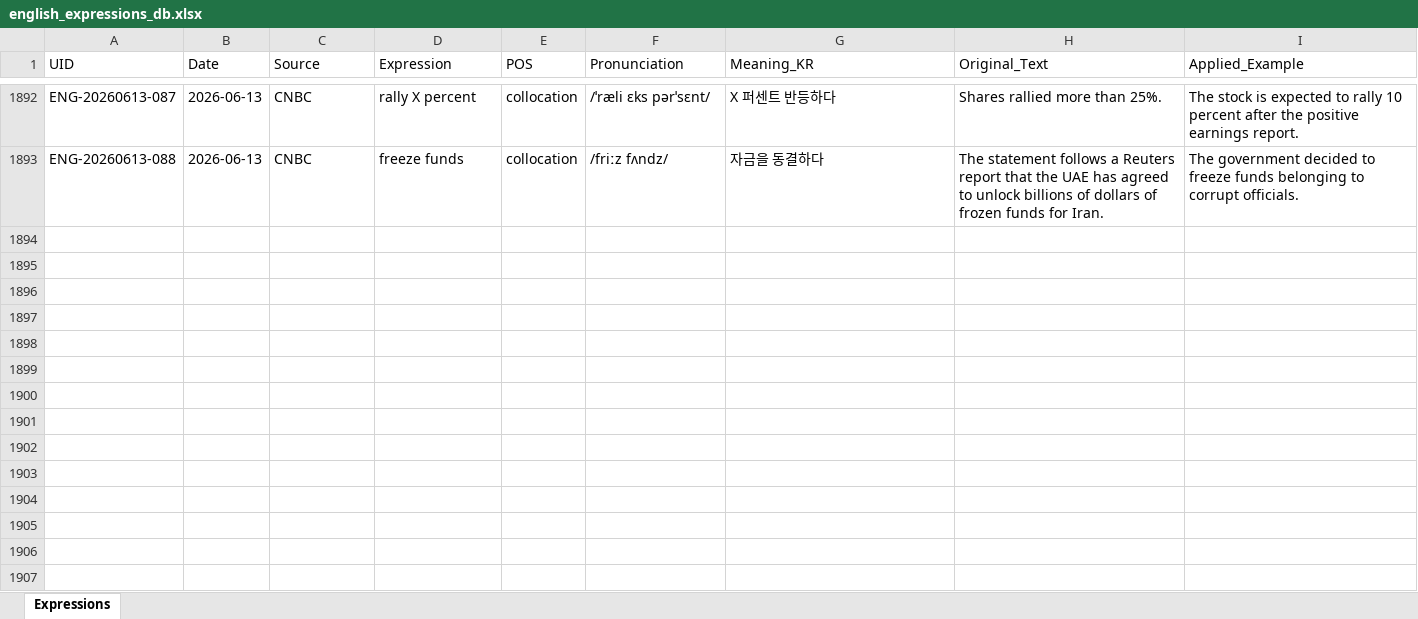
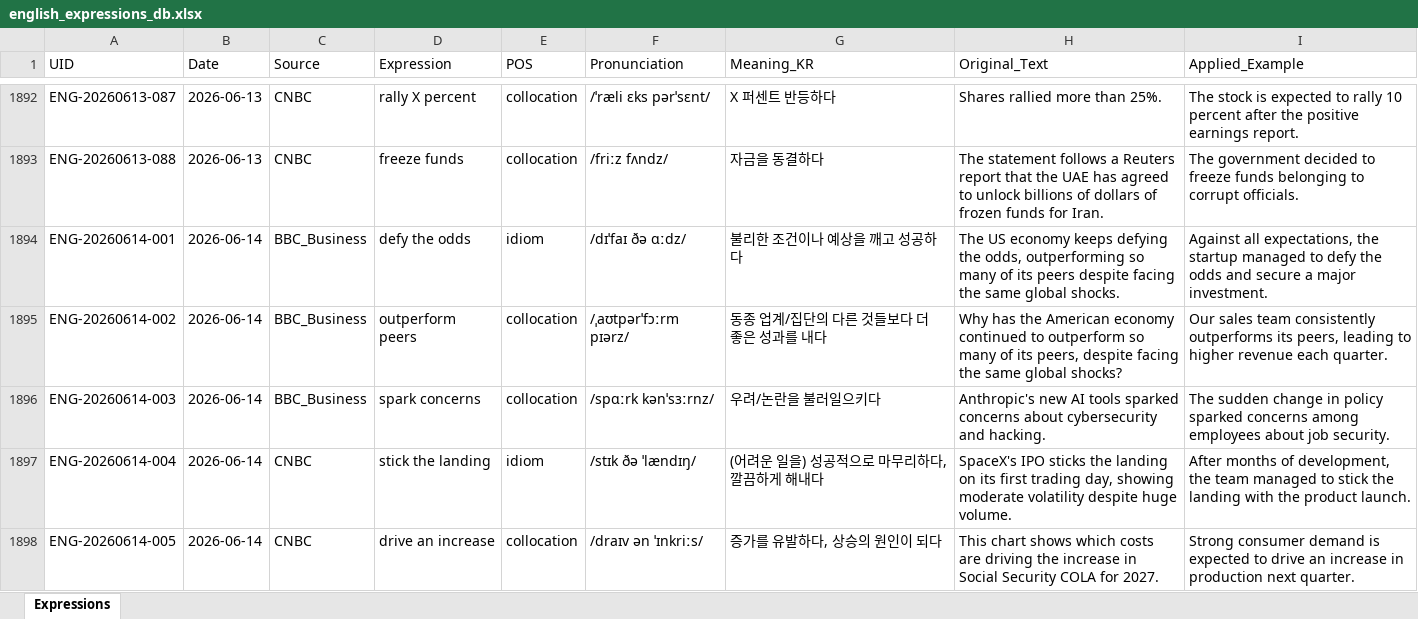
Before and after one commit to woodangtangtangAI/ENG-Expressions-Memorize, an Excel workbook: data/01_Database/english_expressions_db.xlsx, sheet Expressions, drawn as a sheet; only a part is shown, gaps mark what is left out; values as stored, in another font and other column widths than the file's, no borders; the diff covers the shown part only; the diff names each change by its address in the sheet, - before the commit and + after, or states it on an @@ line.

```diff
--- a/data/01_Database/english_expressions_db.xlsx (sheet Expressions)
+++ b/data/01_Database/english_expressions_db.xlsx (sheet Expressions)
+row 1894: ENG-20260614-001 | 2026-06-14 | BBC_Business | defy the odds | idiom | /dɪˈfaɪ ðə ɑːdz/ | 불리한 조건이나 예상을 깨고 성공하다 | The US economy keeps defying the odds, outperforming so many of its peers despite facing the same global shocks. | Against all expectations, the startup managed to defy the odds and secure a major investment.
+row 1895: ENG-20260614-002 | 2026-06-14 | BBC_Business | outperform peers | collocation | /ˌaʊtpərˈfɔːrm pɪərz/ | 동종 업계/집단의 다른 것들보다 더 좋은 성과를 내다 | Why has the American economy continued to outperform so many of its peers, despite facing the same global shocks? | Our sales team consistently outperforms its peers, leading to higher revenue each quarter.
+row 1896: ENG-20260614-003 | 2026-06-14 | BBC_Business | spark concerns | collocation | /spɑːrk kənˈsɜːrnz/ | 우려/논란을 불러일으키다 | Anthropic's new AI tools sparked concerns about cybersecurity and hacking. | The sudden change in policy sparked concerns among employees about job security.
+row 1897: ENG-20260614-004 | 2026-06-14 | CNBC | stick the landing | idiom | /stɪk ðə ˈlændɪŋ/ | (어려운 일을) 성공적으로 마무리하다, 깔끔하게 해내다 | SpaceX's IPO sticks the landing on its first trading day, showing moderate volatility despite huge volume. | After months of development, the team managed to stick the landing with the product launch.
+row 1898: ENG-20260614-005 | 2026-06-14 | CNBC | drive an increase | collocation | /draɪv ən ˈɪnkriːs/ | 증가를 유발하다, 상승의 원인이 되다 | This chart shows which costs are driving the increase in Social Security COLA for 2027. | Strong consumer demand is expected to drive an increase in production next quarter.
```
Also changed, not shown: 60 added rows elsewhere in this sheet, 4 other files.
